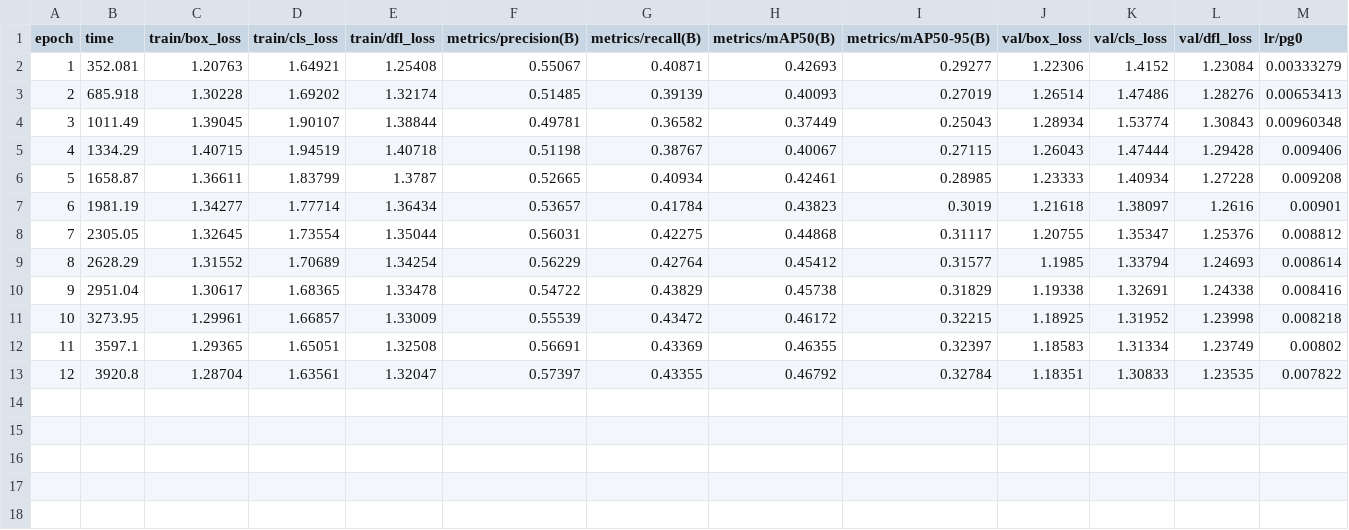
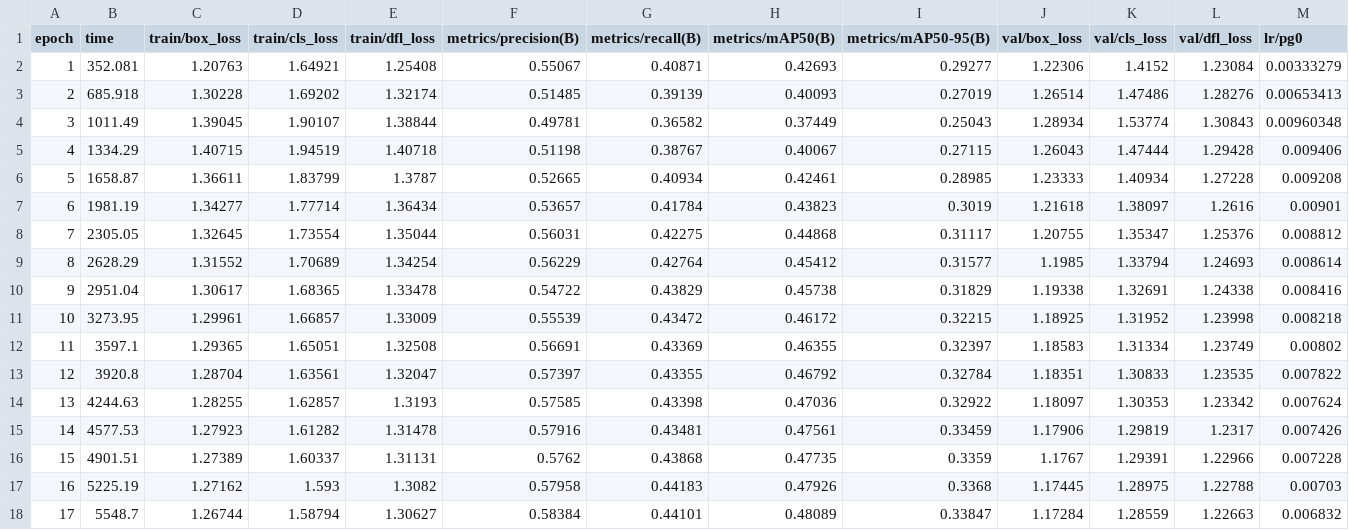
Before and after one commit to wjdwocks/ML-DNN, a CSV file: ML/pytorch/Yolo/runs/detect/train20/results.csv, drawn as a sheet; only a part is shown; rows hold the shown columns only; the diff names each change by its address in the sheet, - before the commit and + after, or states it on an @@ line.

```diff
--- a/ML/pytorch/Yolo/runs/detect/train20/results.csv
+++ b/ML/pytorch/Yolo/runs/detect/train20/results.csv
+row 14: 13 | 4244.63 | 1.28255 | 1.62857 | 1.3193 | 0.57585 | 0.43398 | 0.47036 | 0.32922 | 1.18097 | 1.30353 | 1.23342 | 0.007624
+row 15: 14 | 4577.53 | 1.27923 | 1.61282 | 1.31478 | 0.57916 | 0.43481 | 0.47561 | 0.33459 | 1.17906 | 1.29819 | 1.2317 | 0.007426
+row 16: 15 | 4901.51 | 1.27389 | 1.60337 | 1.31131 | 0.5762 | 0.43868 | 0.47735 | 0.3359 | 1.1767 | 1.29391 | 1.22966 | 0.007228
+row 17: 16 | 5225.19 | 1.27162 | 1.593 | 1.3082 | 0.57958 | 0.44183 | 0.47926 | 0.3368 | 1.17445 | 1.28975 | 1.22788 | 0.00703
+row 18: 17 | 5548.7 | 1.26744 | 1.58794 | 1.30627 | 0.58384 | 0.44101 | 0.48089 | 0.33847 | 1.17284 | 1.28559 | 1.22663 | 0.006832
```
Also changed, not shown: 50 other files.
